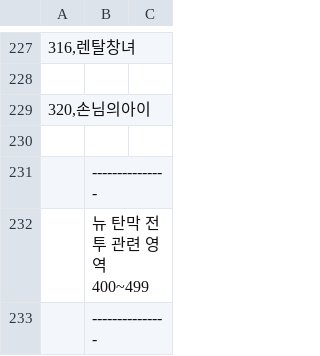
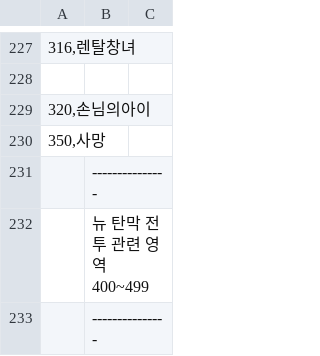
Before and after one commit to keisiki/TWKR-Textbung, a CSV file: CSV/Talent.csv, drawn as a sheet; only a part is shown, gaps mark what is left out.

```diff
--- a/CSV/Talent.csv
+++ b/CSV/Talent.csv
@@ -229,3 +229,3 @@
 320,손님의아이
-
+350,사망
 ;---------------
```
Also changed, not shown: 8 other files.
